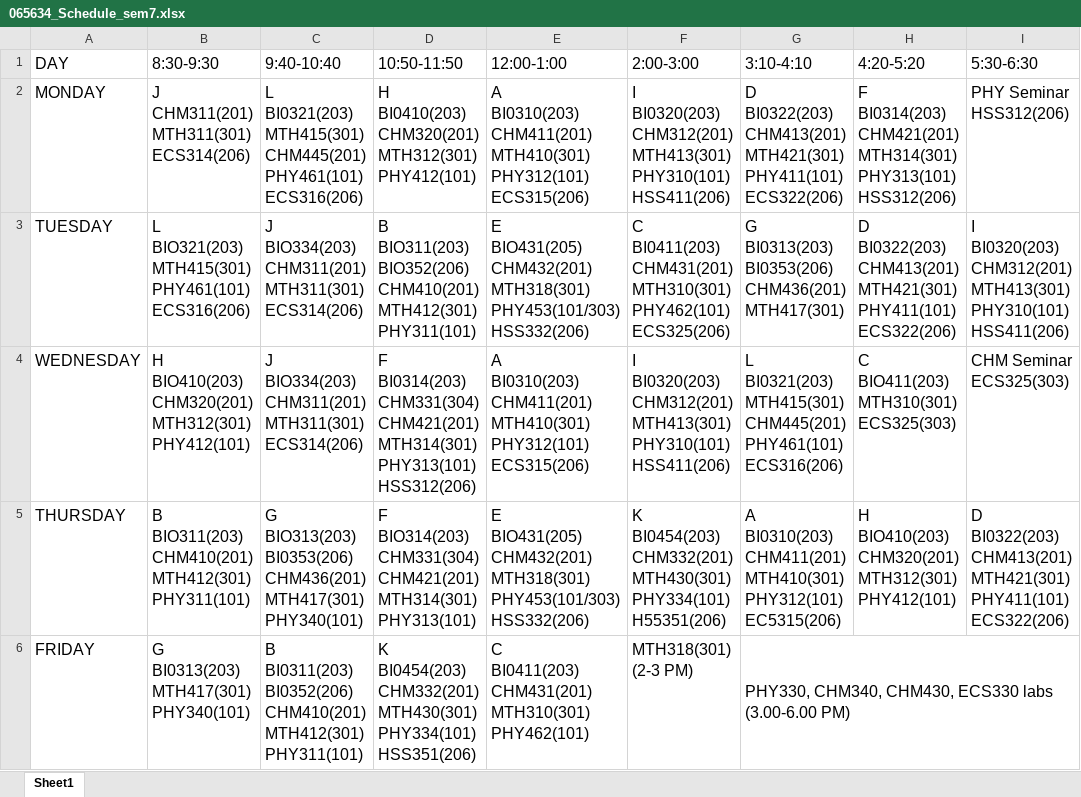
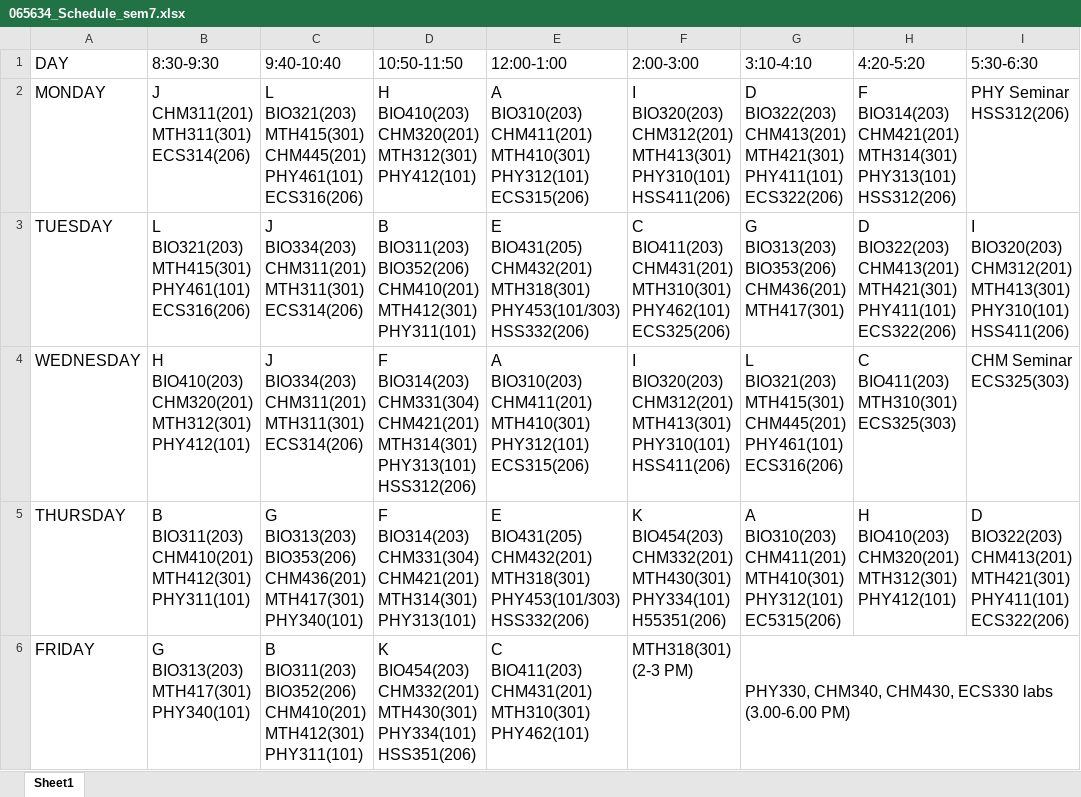
Before and after one commit to Jayanth-kumar5566/IISER-PUNE-timetable, an Excel workbook: Python_code/065634_Schedule_sem7.xlsx, sheet Sheet1, drawn as a sheet; values as stored, in another font and other column widths than the file's, no borders; ↵ is a line break in a cell; the diff names each change by its address in the sheet, - before the commit and + after, or states it on an @@ line.

```diff
--- a/Python_code/065634_Schedule_sem7.xlsx (sheet Sheet1)
+++ b/Python_code/065634_Schedule_sem7.xlsx (sheet Sheet1)
-C2 (9:40-10:40): L ↵ BI0321(203) ↵ MTH415(301) ↵ CHM445(201)…
+C2 (9:40-10:40): L ↵ BIO321(203) ↵ MTH415(301) ↵ CHM445(201)…
-D2 (10:50-11:50): H ↵ BI0410(203) ↵ CHM320(201) ↵ MTH312(301)…
+D2 (10:50-11:50): H ↵ BIO410(203) ↵ CHM320(201) ↵ MTH312(301)…
-E2 (12:00-1:00): A ↵ BI0310(203) ↵ CHM411(201) ↵ MTH410(301)…
+E2 (12:00-1:00): A ↵ BIO310(203) ↵ CHM411(201) ↵ MTH410(301)…
-F2 (2:00-3:00): I ↵ BI0320(203) ↵ CHM312(201) ↵ MTH413(301)…
+F2 (2:00-3:00): I ↵ BIO320(203) ↵ CHM312(201) ↵ MTH413(301)…
-G2 (3:10-4:10): D ↵ BI0322(203) ↵ CHM413(201) ↵ MTH421(301)…
+G2 (3:10-4:10): D ↵ BIO322(203) ↵ CHM413(201) ↵ MTH421(301)…
-H2 (4:20-5:20): F ↵ BI0314(203) ↵ CHM421(201) ↵ MTH314(301)…
+H2 (4:20-5:20): F ↵ BIO314(203) ↵ CHM421(201) ↵ MTH314(301)…
-F3 (2:00-3:00): C ↵ BI0411(203) ↵ CHM431(201) ↵ MTH310(301)…
+F3 (2:00-3:00): C ↵ BIO411(203) ↵ CHM431(201) ↵ MTH310(301)…
-G3 (3:10-4:10): G ↵ BI0313(203) ↵ BI0353(206) ↵ CHM436(201) ↵ MTH417(301)
+G3 (3:10-4:10): G ↵ BIO313(203) ↵ BIO353(206) ↵ CHM436(201) ↵ MTH417(301)
-H3 (4:20-5:20): D ↵ BI0322(203) ↵ CHM413(201) ↵ MTH421(301)…
+H3 (4:20-5:20): D ↵ BIO322(203) ↵ CHM413(201) ↵ MTH421(301)…
-I3 (5:30-6:30): I ↵ BI0320(203) ↵ CHM312(201) ↵ MTH413(301)…
+I3 (5:30-6:30): I ↵ BIO320(203) ↵ CHM312(201) ↵ MTH413(301)…
-D4 (10:50-11:50): F ↵ BI0314(203) ↵ CHM331(304) ↵ CHM421(201)…
+D4 (10:50-11:50): F ↵ BIO314(203) ↵ CHM331(304) ↵ CHM421(201)…
-E4 (12:00-1:00): A ↵ BI0310(203) ↵ CHM411(201) ↵ MTH410(301)…
+E4 (12:00-1:00): A ↵ BIO310(203) ↵ CHM411(201) ↵ MTH410(301)…
-F4 (2:00-3:00): I ↵ BI0320(203) ↵ CHM312(201) ↵ MTH413(301)…
+F4 (2:00-3:00): I ↵ BIO320(203) ↵ CHM312(201) ↵ MTH413(301)…
-G4 (3:10-4:10): L ↵ BI0321(203) ↵ MTH415(301) ↵ CHM445(201)…
+G4 (3:10-4:10): L ↵ BIO321(203) ↵ MTH415(301) ↵ CHM445(201)…
-C5 (9:40-10:40): G ↵ BIO313(203) ↵ BI0353(206) ↵ CHM436(201) ↵ MTH417(301)…
+C5 (9:40-10:40): G ↵ BIO313(203) ↵ BIO353(206) ↵ CHM436(201) ↵ MTH417(301)…
-F5 (2:00-3:00): K ↵ BI0454(203) ↵ CHM332(201) ↵ MTH430(301)…
+F5 (2:00-3:00): K ↵ BIO454(203) ↵ CHM332(201) ↵ MTH430(301)…
-G5 (3:10-4:10): A ↵ BI0310(203) ↵ CHM411(201) ↵ MTH410(301)…
+G5 (3:10-4:10): A ↵ BIO310(203) ↵ CHM411(201) ↵ MTH410(301)…
-I5 (5:30-6:30): D ↵ BI0322(203) ↵ CHM413(201) ↵ MTH421(301)…
+I5 (5:30-6:30): D ↵ BIO322(203) ↵ CHM413(201) ↵ MTH421(301)…
-B6 (8:30-9:30): G ↵ BI0313(203) ↵ MTH417(301) ↵ PHY340(101)
+B6 (8:30-9:30): G ↵ BIO313(203) ↵ MTH417(301) ↵ PHY340(101)
-C6 (9:40-10:40): B ↵ BI0311(203) ↵ BI0352(206) ↵ CHM410(201) ↵ MTH412(301)…
+C6 (9:40-10:40): B ↵ BIO311(203) ↵ BIO352(206) ↵ CHM410(201) ↵ MTH412(301)…
-D6 (10:50-11:50): K ↵ BI0454(203) ↵ CHM332(201) ↵ MTH430(301)…
+D6 (10:50-11:50): K ↵ BIO454(203) ↵ CHM332(201) ↵ MTH430(301)…
-E6 (12:00-1:00): C ↵ BI0411(203) ↵ CHM431(201) ↵ MTH310(301)…
+E6 (12:00-1:00): C ↵ BIO411(203) ↵ CHM431(201) ↵ MTH310(301)…
```
Also changed, not shown: Webapp/065634_Schedule_sem7.xlsx, 10 other files.
